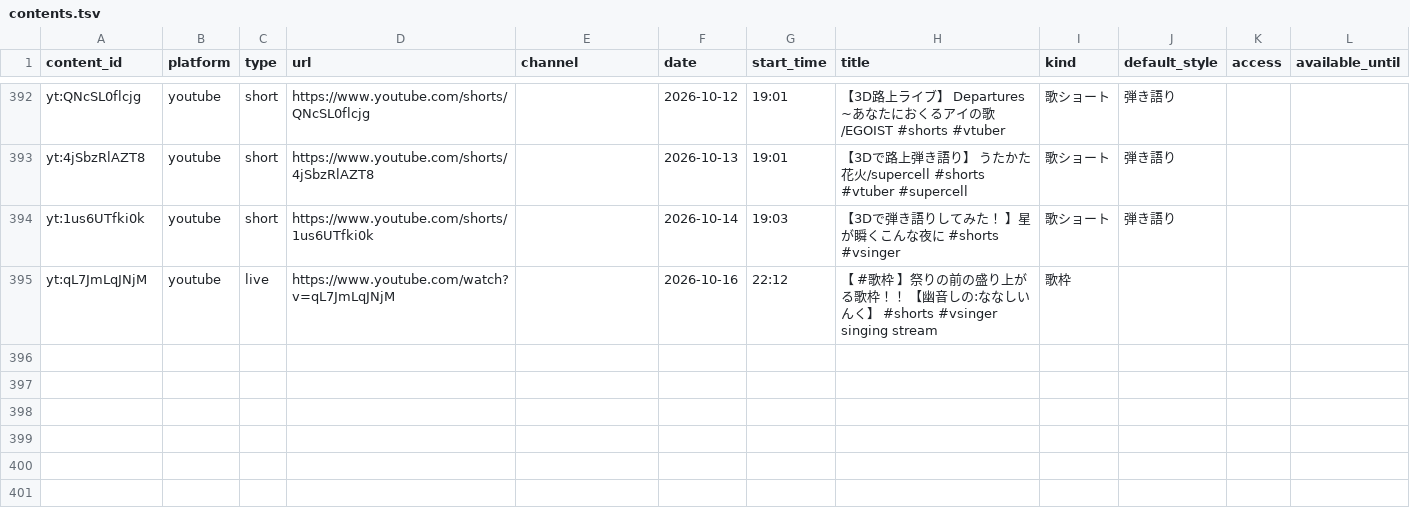
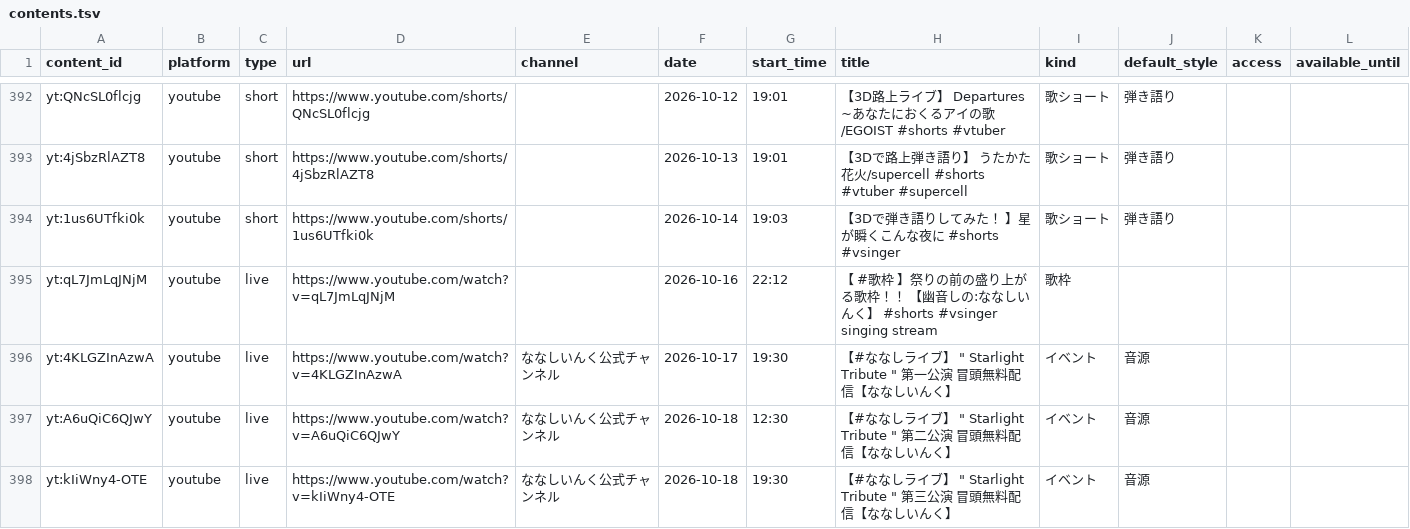
Before and after one commit to kajuen-kajuen/shinoutatime-streamlit, a TSV file: data/v2/contents.tsv, drawn as a sheet; only a part is shown, gaps mark what is left out; the diff names each change by its address in the sheet, - before the commit and + after, or states it on an @@ line.

```diff
--- a/data/v2/contents.tsv
+++ b/data/v2/contents.tsv
+row 396: yt:4KLGZInAzwA | youtube | live | https://www.youtube.com/watch?v=4KLGZInAzwA | ななしいんく公式チャンネル | 2026-10-17 | 19:30 | 【#ななしライブ】 " Starlight Tribute " 第一公演 冒頭無料配信【ななしいんく】 | イベント | 音源
+row 397: yt:A6uQiC6QJwY | youtube | live | https://www.youtube.com/watch?v=A6uQiC6QJwY | ななしいんく公式チャンネル | 2026-10-18 | 12:30 | 【#ななしライブ】 " Starlight Tribute " 第二公演 冒頭無料配信【ななしいんく】 | イベント | 音源
+row 398: yt:kIiWny4-OTE | youtube | live | https://www.youtube.com/watch?v=kIiWny4-OTE | ななしいんく公式チャンネル | 2026-10-18 | 19:30 | 【#ななしライブ】 " Starlight Tribute " 第三公演 冒頭無料配信【ななしいんく】 | イベント | 音源
```
Also changed, not shown: data/v2/aliases.tsv, data/v2/performances.tsv, 1 other file.
